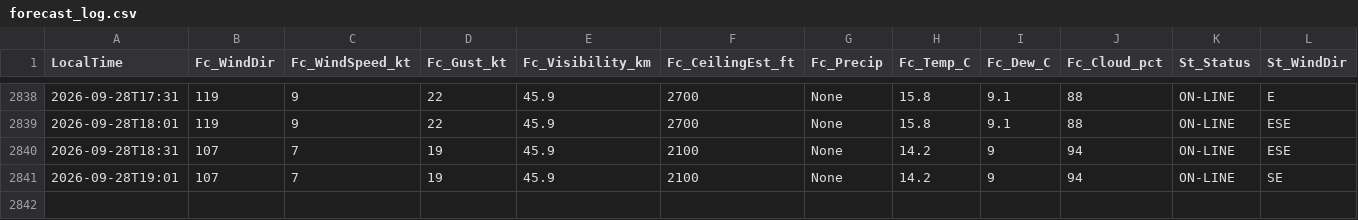
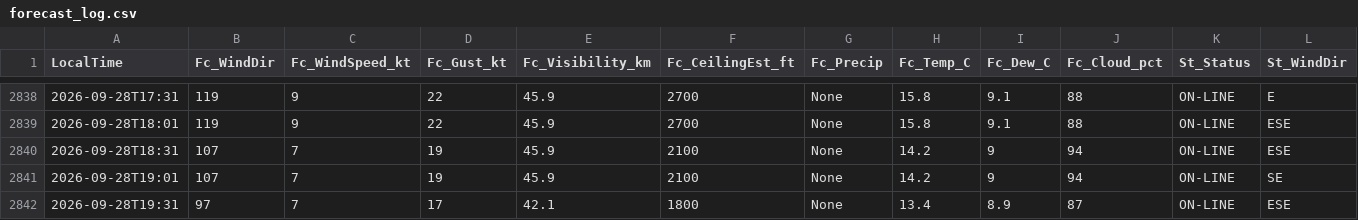
Before and after one commit to JuniorJoseph1981/FASX-Weather, a CSV file: data/forecast_log.csv, drawn as a sheet; only a part is shown, gaps mark what is left out; rows hold the shown columns only; the diff names each change by its address in the sheet, - before the commit and + after, or states it on an @@ line.

Commit message:
Log forecast 2026-09-28T19:31 (station)

```diff
--- a/data/forecast_log.csv
+++ b/data/forecast_log.csv
+row 2842: 2026-09-28T19:31 | 97 | 7 | 17 | 42.1 | 1800 | None | 13.4 | 8.9 | 87 | ON-LINE | ESE
```
